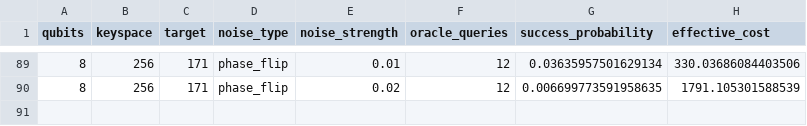
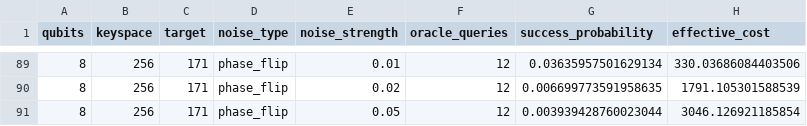
Before and after one commit to siddharthgoli/colab-stuff, a CSV file: test_4_noisy_calculated/noisy_calculated_results.csv, drawn as a sheet; only a part is shown, gaps mark what is left out; the diff names each change by its address in the sheet, - before the commit and + after, or states it on an @@ line.

Commit message:
Test 4: 8q phase_flip 0.050

```diff
--- a/test_4_noisy_calculated/noisy_calculated_results.csv
+++ b/test_4_noisy_calculated/noisy_calculated_results.csv
+row 91: 8 | 256 | 171 | phase_flip | 0.05 | 12 | 0.003939428760023044 | 3046.126921185854
```
